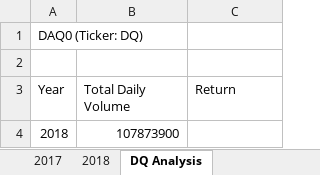
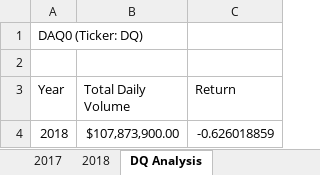
Before and after one commit to PirateSuit/stock-analysis, an Excel workbook: green_stocks.xlsm, sheet DQ Analysis, drawn as a sheet; values as stored, in another font and other column widths than the file's, no borders; the diff names each change by its address in the sheet, - before the commit and + after, or states it on an @@ line.

Commit message:
Add files via upload

```diff
--- a/green_stocks.xlsm (sheet DQ Analysis)
+++ b/green_stocks.xlsm (sheet DQ Analysis)
-B4 (Total Daily Volume): 107873900
+B4 (Total Daily Volume): $107,873,900.00
-C4 (Return): (empty)
+C4 (Return): -0.626018859
```
